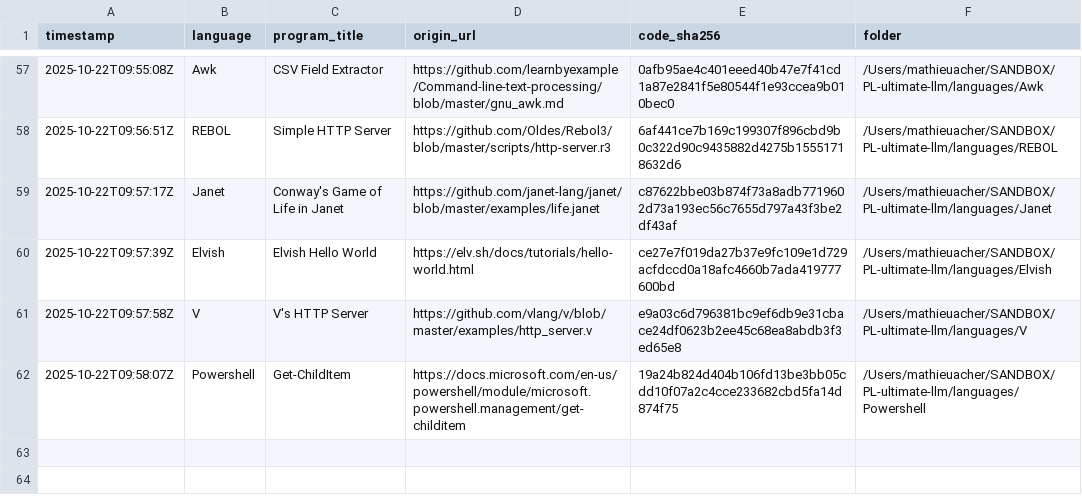
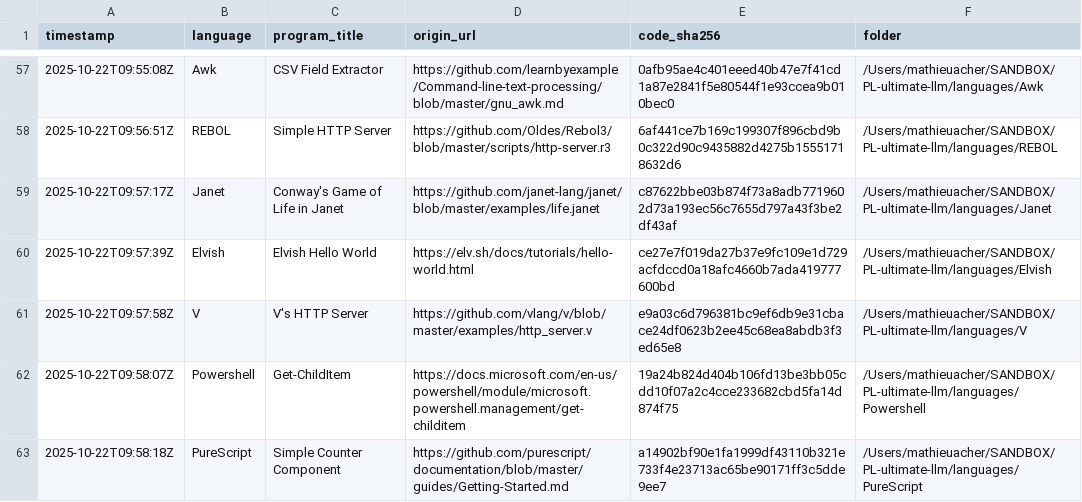
Before and after one commit to acherm/PL-ultimate-llm, a CSV file: data/catalog.csv, drawn as a sheet; only a part is shown, gaps mark what is left out.

Commit message:
turn: add PureScript (+1 program)
List-Digest: d91c0e2b
Model: anthropic/claude-3.5-sonnet
Temperature: 0.4

```diff
--- a/data/catalog.csv
+++ b/data/catalog.csv
@@ -62 +62,2 @@ timestamp,language,program_title,origin_url,code_sha256,folder
 2025-10-22T09:58:07Z,Powershell,Get-ChildItem,https://docs.microsoft.com/en-us/powershell/module/microsoft.powershell.management/get-childitem,19a24b824d404b106fd13be3bb05cdd10f07a2c4cce233682cbd5fa14d874f75,/Users/mathieuacher/SANDBOX/PL-ultimate-llm/languages/Powershell
+2025-10-22T09:58:18Z,PureScript,Simple Counter Component,https://github.com/purescript/documentation/blob/master/guides/Getting-Started.md,a14902bf90e1fa1999df43110b321e733f4e23713ac65be90171ff3c5dde9ee7,/Users/mathieuacher/SANDBOX/PL-ultimate-llm/languages/PureScript
```
Also changed, not shown: 6 other files.
